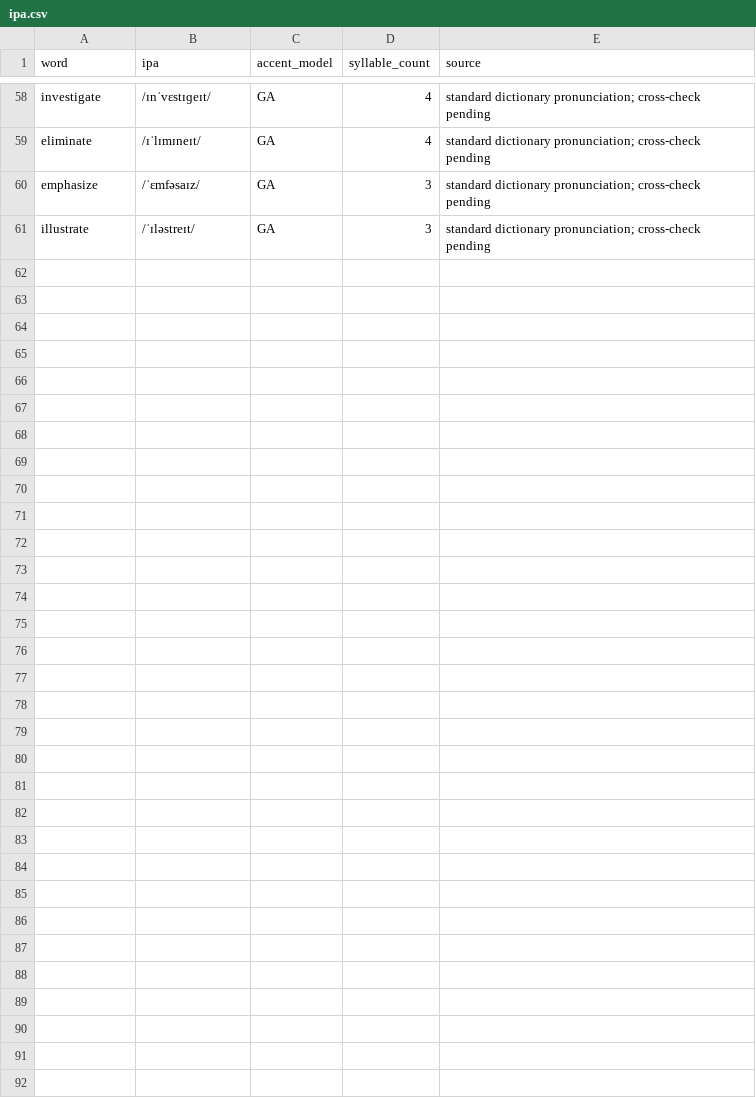
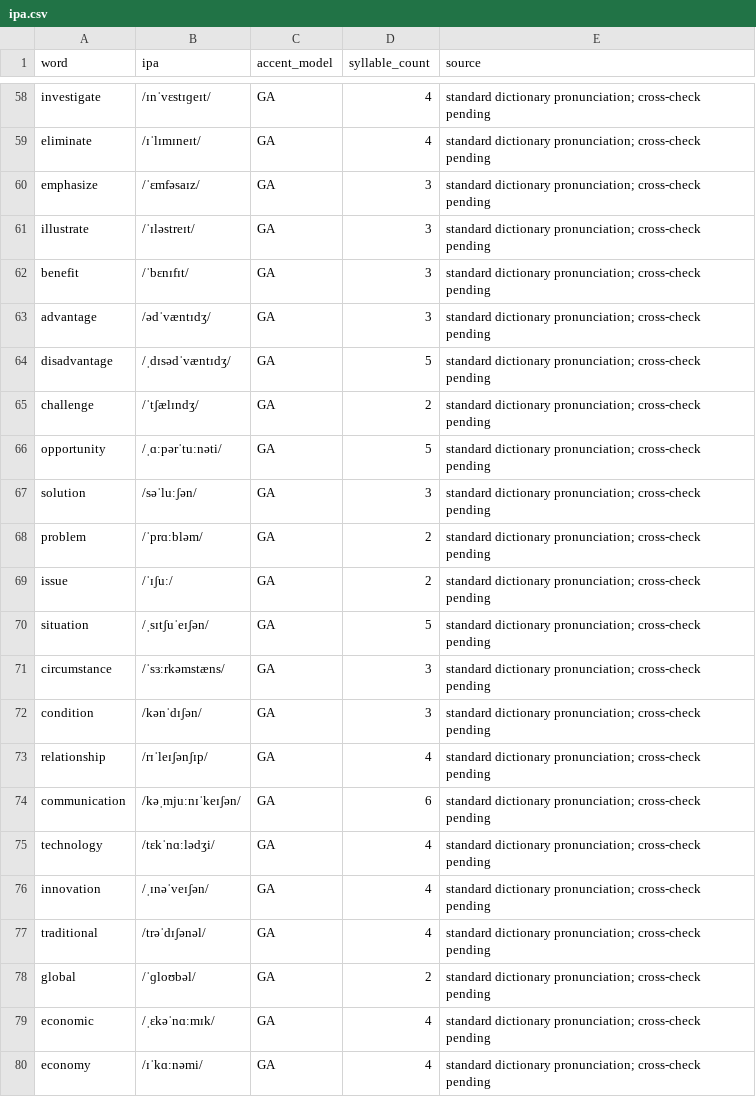
Before and after one commit to evolxd/ENLEARN, a CSV file: pte-pronunciation-bible/database/ipa.csv, drawn as a sheet; only a part is shown, gaps mark what is left out; the diff covers the shown part only; the diff names each change by its address in the sheet, - before the commit and + after, or states it on an @@ line.

```diff
--- a/pte-pronunciation-bible/database/ipa.csv
+++ b/pte-pronunciation-bible/database/ipa.csv
+row 62: benefit | /ˈbɛnɪfɪt/ | GA | 3 | standard dictionary pronunciation; cross-check pending
+row 63: advantage | /ədˈvæntɪdʒ/ | GA | 3 | standard dictionary pronunciation; cross-check pending
+row 64: disadvantage | /ˌdɪsədˈvæntɪdʒ/ | GA | 5 | standard dictionary pronunciation; cross-check pending
+row 65: challenge | /ˈtʃælɪndʒ/ | GA | 2 | standard dictionary pronunciation; cross-check pending
+row 66: opportunity | /ˌɑːpərˈtuːnəti/ | GA | 5 | standard dictionary pronunciation; cross-check pending
+row 67: solution | /səˈluːʃən/ | GA | 3 | standard dictionary pronunciation; cross-check pending
+row 68: problem | /ˈprɑːbləm/ | GA | 2 | standard dictionary pronunciation; cross-check pending
+row 69: issue | /ˈɪʃuː/ | GA | 2 | standard dictionary pronunciation; cross-check pending
+row 70: situation | /ˌsɪtʃuˈeɪʃən/ | GA | 5 | standard dictionary pronunciation; cross-check pending
+row 71: circumstance | /ˈsɜːrkəmstæns/ | GA | 3 | standard dictionary pronunciation; cross-check pending
+row 72: condition | /kənˈdɪʃən/ | GA | 3 | standard dictionary pronunciation; cross-check pending
+row 73: relationship | /rɪˈleɪʃənʃɪp/ | GA | 4 | standard dictionary pronunciation; cross-check pending
+row 74: communication | /kəˌmjuːnɪˈkeɪʃən/ | GA | 6 | standard dictionary pronunciation; cross-check pending
+row 75: technology | /tɛkˈnɑːlədʒi/ | GA | 4 | standard dictionary pronunciation; cross-check pending
+row 76: innovation | /ˌɪnəˈveɪʃən/ | GA | 4 | standard dictionary pronunciation; cross-check pending
+row 77: traditional | /trəˈdɪʃənəl/ | GA | 4 | standard dictionary pronunciation; cross-check pending
+row 78: global | /ˈɡloʊbəl/ | GA | 2 | standard dictionary pronunciation; cross-check pending
+row 79: economic | /ˌɛkəˈnɑːmɪk/ | GA | 4 | standard dictionary pronunciation; cross-check pending
+row 80: economy | /ɪˈkɑːnəmi/ | GA | 4 | standard dictionary pronunciation; cross-check pending
```
Also changed, not shown: 11 added rows elsewhere in this file, pte-pronunciation-bible/database/frequency.csv, pte-pronunciation-bible/database/stress.csv, 7 other files.
